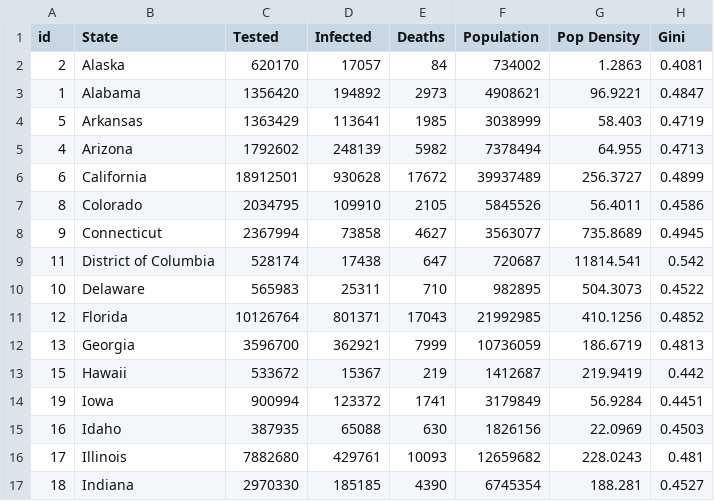
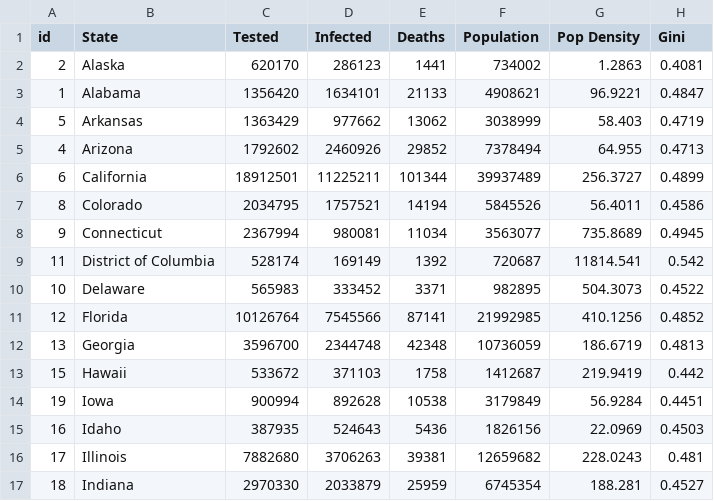
Before and after one commit to ImmortalSnail/4122-FinalProject, a CSV file: COVID19_state.csv, drawn as a sheet; only a part is shown; the diff covers the shown part only; the diff names each change by its address in the sheet, - before the commit and + after, or states it on an @@ line.

Commit message:
Add files via upload

```diff
--- a/COVID19_state.csv
+++ b/COVID19_state.csv
-D2 (Infected): 17057
+D2 (Infected): 286123
-E2 (Deaths): 84
+E2 (Deaths): 1441
-D3 (Infected): 194892
+D3 (Infected): 1634101
-E3 (Deaths): 2973
+E3 (Deaths): 21133
-D4 (Infected): 113641
+D4 (Infected): 977662
-E4 (Deaths): 1985
+E4 (Deaths): 13062
-D5 (Infected): 248139
+D5 (Infected): 2460926
-E5 (Deaths): 5982
+E5 (Deaths): 29852
-D6 (Infected): 930628
+D6 (Infected): 11225211
-E6 (Deaths): 17672
+E6 (Deaths): 101344
-D7 (Infected): 109910
+D7 (Infected): 1757521
-E7 (Deaths): 2105
+E7 (Deaths): 14194
-D8 (Infected): 73858
+D8 (Infected): 980081
-E8 (Deaths): 4627
+E8 (Deaths): 11034
-D9 (Infected): 17438
+D9 (Infected): 169149
-E9 (Deaths): 647
+E9 (Deaths): 1392
-D10 (Infected): 25311
+D10 (Infected): 333452
-E10 (Deaths): 710
+E10 (Deaths): 3371
-D11 (Infected): 801371
+D11 (Infected): 7545566
-E11 (Deaths): 17043
+E11 (Deaths): 87141
-D12 (Infected): 362921
+D12 (Infected): 2344748
-E12 (Deaths): 7999
+E12 (Deaths): 42348
-D13 (Infected): 15367
+D13 (Infected): 371103
-E13 (Deaths): 219
+E13 (Deaths): 1758
-D14 (Infected): 123372
+D14 (Infected): 892628
-E14 (Deaths): 1741
+E14 (Deaths): 10538
-D15 (Infected): 65088
+D15 (Infected): 524643
-E15 (Deaths): 630
+E15 (Deaths): 5436
-D16 (Infected): 429761
+D16 (Infected): 3706263
-E16 (Deaths): 10093
+E16 (Deaths): 39381
-D17 (Infected): 185185
+D17 (Infected): 2033879
-E17 (Deaths): 4390
+E17 (Deaths): 25959
```
Also changed, not shown: 70 edited cells elsewhere in this file.
